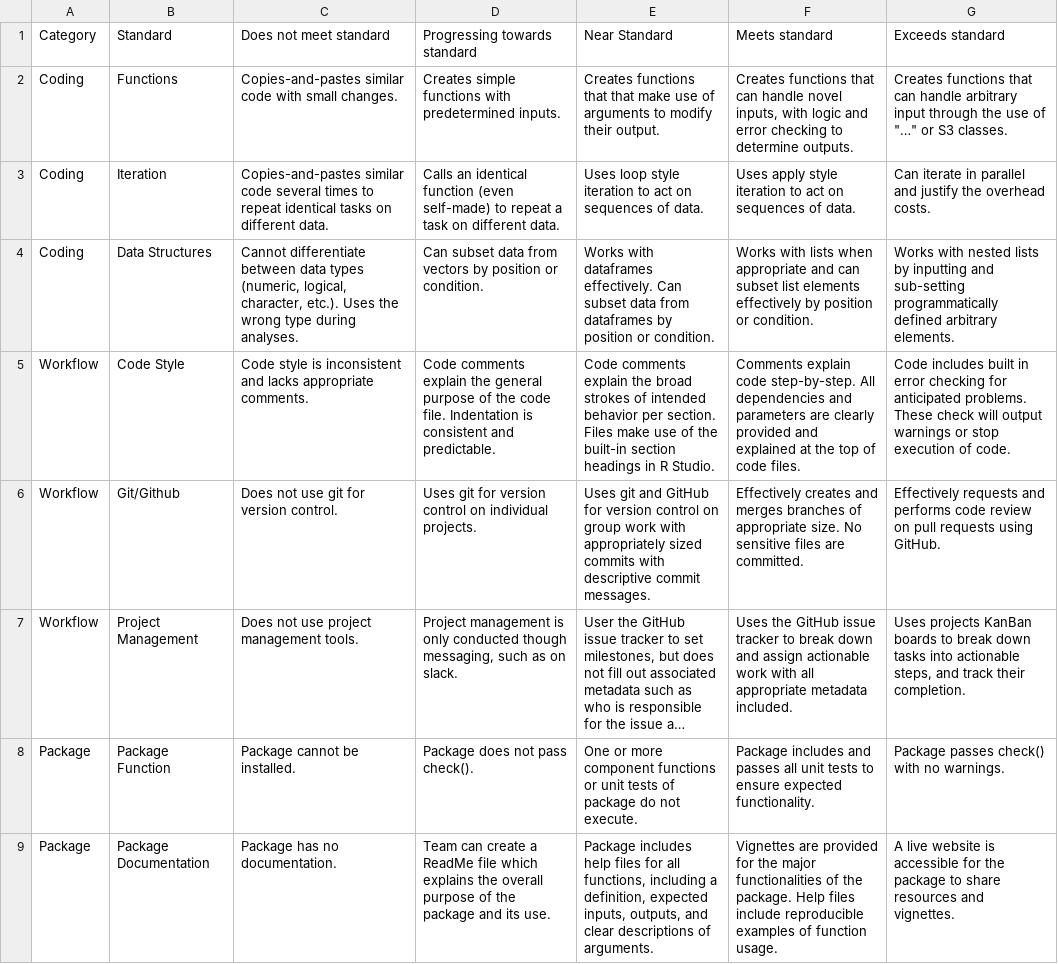
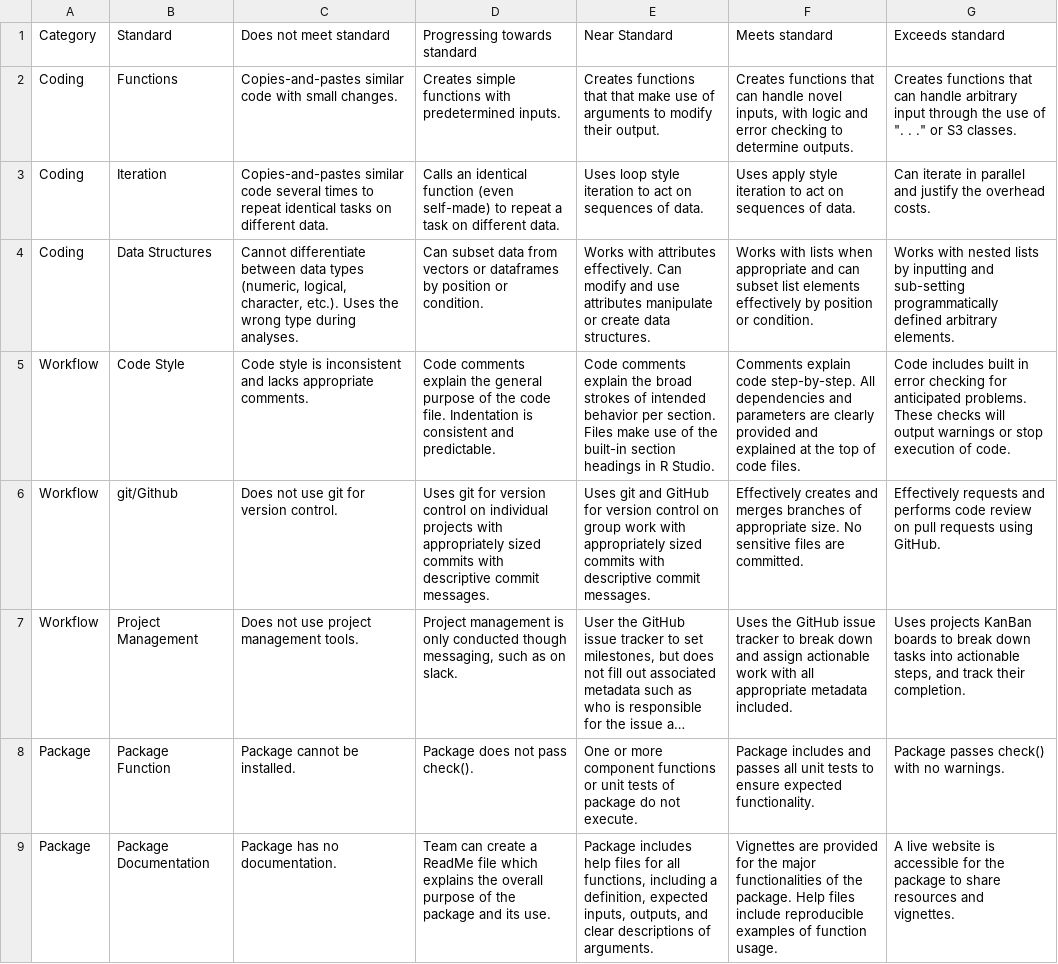
Before and after one commit to Adv-R-Programming/Adv-R-Reader, a CSV file: content/syllabus/standards.csv, drawn as a sheet; long unchanged cells end in …; the diff names each change by its address in the sheet, - before the commit and + after, or states it on an @@ line.

Commit message:
update standards

```diff
--- a/content/syllabus/standards.csv
+++ b/content/syllabus/standards.csv
-G2 (Exceeds standard): …use of "…" or S3…
+G2 (Exceeds standard): …use of ". . ." or S3…
-D4 (Progressing towards standard): …from vectors by position…
+D4 (Progressing towards standard): …from vectors or dataframes by position…
-E4 (Near Standard): Works with dataframes effectively. Can subset data from dataframes by position or condition.
+E4 (Near Standard): Works with attributes effectively. Can modify and use attributes manipulate or create data structures.
-G5 (Exceeds standard): …problems. These check will output…
+G5 (Exceeds standard): …problems. These checks will output…
-B6 (Standard): Git/Github
+B6 (Standard): git/Github
-D6 (Progressing towards standard): …on individual projects.
+D6 (Progressing towards standard): …on individual projects with appropriately sized commits with descriptive commit messages.
```
Also changed, not shown: 1 other file.
